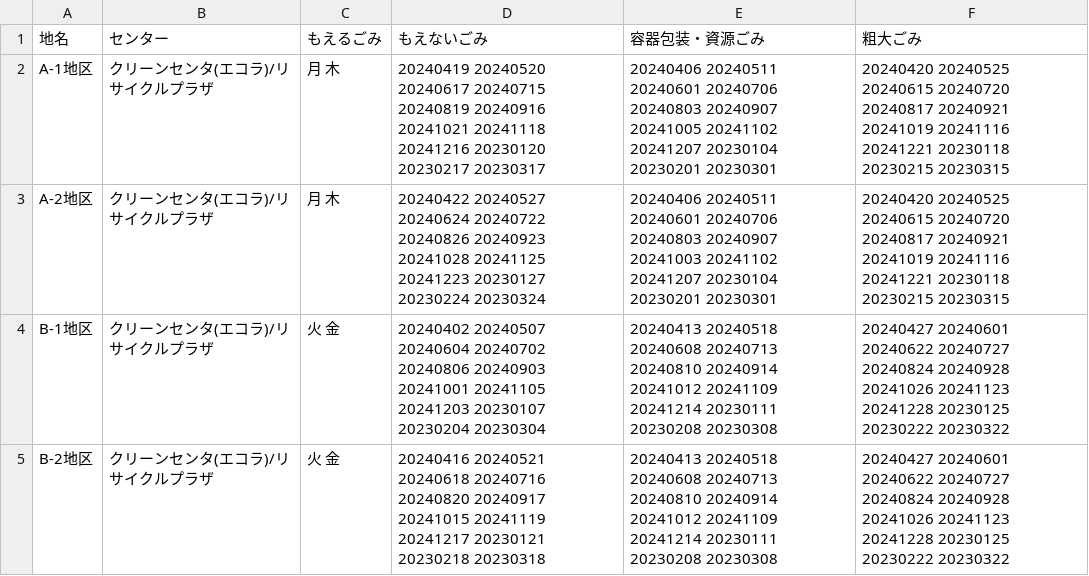
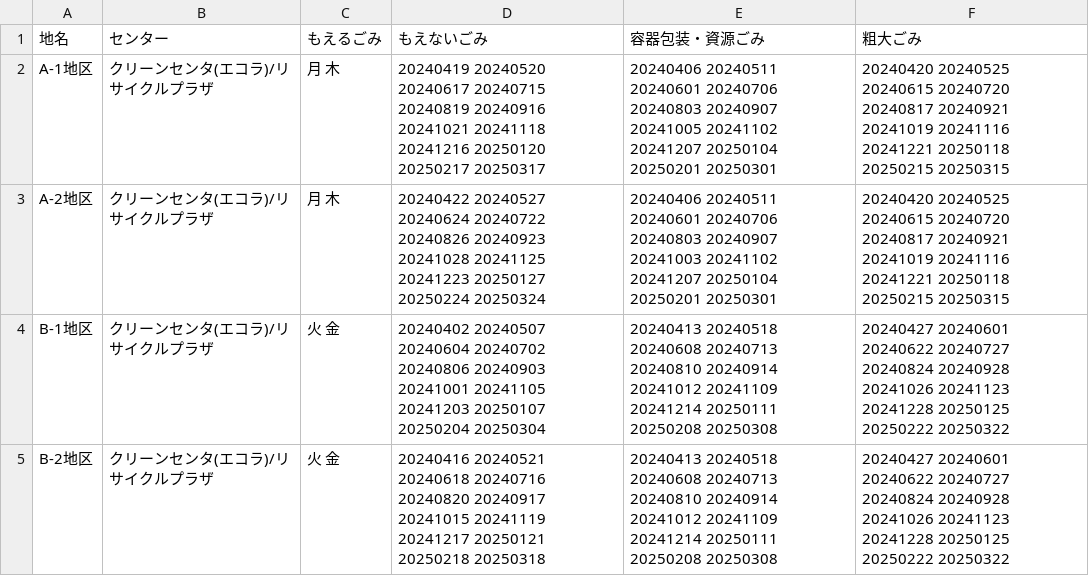
Before and after one commit to koshino56/koshino56.github.io, a CSV file: data/area_days.csv, drawn as a sheet.

Commit message:
Update area_days.csv

```diff
--- a/data/area_days.csv
+++ b/data/area_days.csv
@@ -1,5 +1,5 @@
 地名,センター,もえるごみ,もえないごみ,容器包装・資源ごみ,粗大ごみ
-A-1地区,クリーンセンタ(エコラ)/リサイクルプラザ,月 木,20240419 20240520 20240617 20240715 20240819 20240916 20241021 20241118 20241216 20230120 20230217 20230317,20240406 20240511 20240601 20240706 20240803 20240907 20241005 20241102 20241207 20230104 20230201 20230301,20240420 20240525 20240615 20240720 20240817 20240921 20241019 20241116 20241221 20230118 20230215 20230315
-A-2地区,クリーンセンタ(エコラ)/リサイクルプラザ,月 木,20240422 20240527 20240624 20240722 20240826 20240923 20241028 20241125 20241223 20230127 20230224 20230324,20240406 20240511 20240601 20240706 20240803 20240907 20241003 20241102 20241207 20230104 20230201 20230301,20240420 20240525 20240615 20240720 20240817 20240921 20241019 20241116 20241221 20230118 20230215 20230315
-B-1地区,クリーンセンタ(エコラ)/リサイクルプラザ,火 金,20240402 20240507 20240604 20240702 20240806 20240903 20241001 20241105 20241203 20230107 20230204 20230304,20240413 20240518 20240608 20240713 20240810 20240914 20241012 20241109 20241214 20230111 20230208 20230308,20240427 20240601 20240622 20240727 20240824 20240928 20241026 20241123 20241228 20230125 20230222 20230322
-B-2地区,クリーンセンタ(エコラ)/リサイクルプラザ,火 金,20240416 20240521 20240618 20240716 20240820 20240917 20241015 20241119 20241217 20230121 20230218 20230318,20240413 20240518 20240608 20240713 20240810 20240914 20241012 20241109 20241214 20230111 20230208 20230308,20240427 20240601 20240622 20240727 20240824 20240928 20241026 20241123 20241228 20230125 20230222 20230322
+A-1地区,クリーンセンタ(エコラ)/リサイクルプラザ,月 木,20240419 20240520 20240617 20240715 20240819 20240916 20241021 20241118 20241216 20250120 20250217 20250317,20240406 20240511 20240601 20240706 20240803 20240907 20241005 20241102 20241207 20250104 20250201 20250301,20240420 20240525 20240615 20240720 20240817 20240921 20241019 20241116 20241221 20250118 20250215 20250315
+A-2地区,クリーンセンタ(エコラ)/リサイクルプラザ,月 木,20240422 20240527 20240624 20240722 20240826 20240923 20241028 20241125 20241223 20250127 20250224 20250324,20240406 20240511 20240601 20240706 20240803 20240907 20241003 20241102 20241207 20250104 20250201 20250301,20240420 20240525 20240615 20240720 20240817 20240921 20241019 20241116 20241221 20250118 20250215 20250315
+B-1地区,クリーンセンタ(エコラ)/リサイクルプラザ,火 金,20240402 20240507 20240604 20240702 20240806 20240903 20241001 20241105 20241203 20250107 20250204 20250304,20240413 20240518 20240608 20240713 20240810 20240914 20241012 20241109 20241214 20250111 20250208 20250308,20240427 20240601 20240622 20240727 20240824 20240928 20241026 20241123 20241228 20250125 20250222 20250322
+B-2地区,クリーンセンタ(エコラ)/リサイクルプラザ,火 金,20240416 20240521 20240618 20240716 20240820 20240917 20241015 20241119 20241217 20250121 20250218 20250318,20240413 20240518 20240608 20240713 20240810 20240914 20241012 20241109 20241214 20250111 20250208 20250308,20240427 20240601 20240622 20240727 20240824 20240928 20241026 20241123 20241228 20250125 20250222 20250322
```
